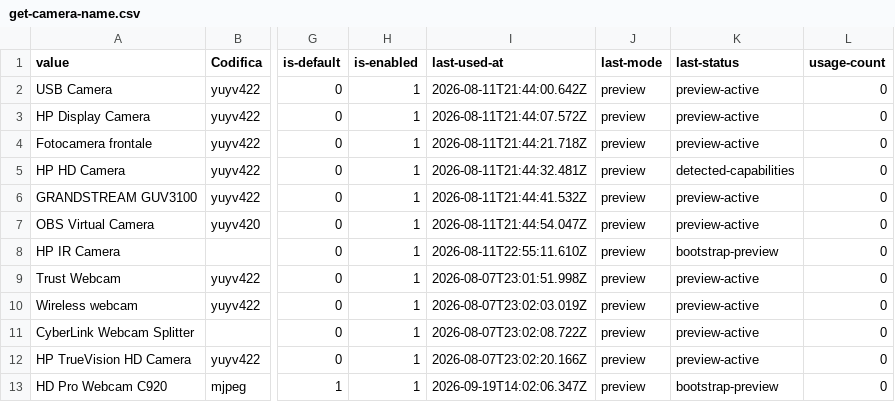
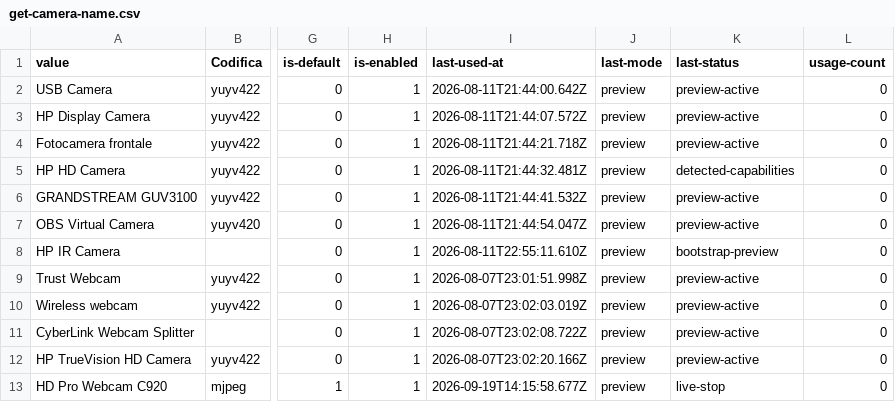
Before and after one commit to 2464200/VSC_Live_Server, a CSV file: Bordero/data/get-camera-name.csv, drawn as a sheet; only a part is shown, gaps mark what is left out; the diff names each change by its address in the sheet, - before the commit and + after, or states it on an @@ line.

```diff
--- a/Bordero/data/get-camera-name.csv
+++ b/Bordero/data/get-camera-name.csv
-I13 (last-used-at): 2026-09-19T14:02:06.347Z
+I13 (last-used-at): 2026-09-19T14:15:58.677Z
-K13 (last-status): bootstrap-preview
+K13 (last-status): live-stop
```
Also changed, not shown: Bordero/data/music-archive-index.csv, 3 other files.
